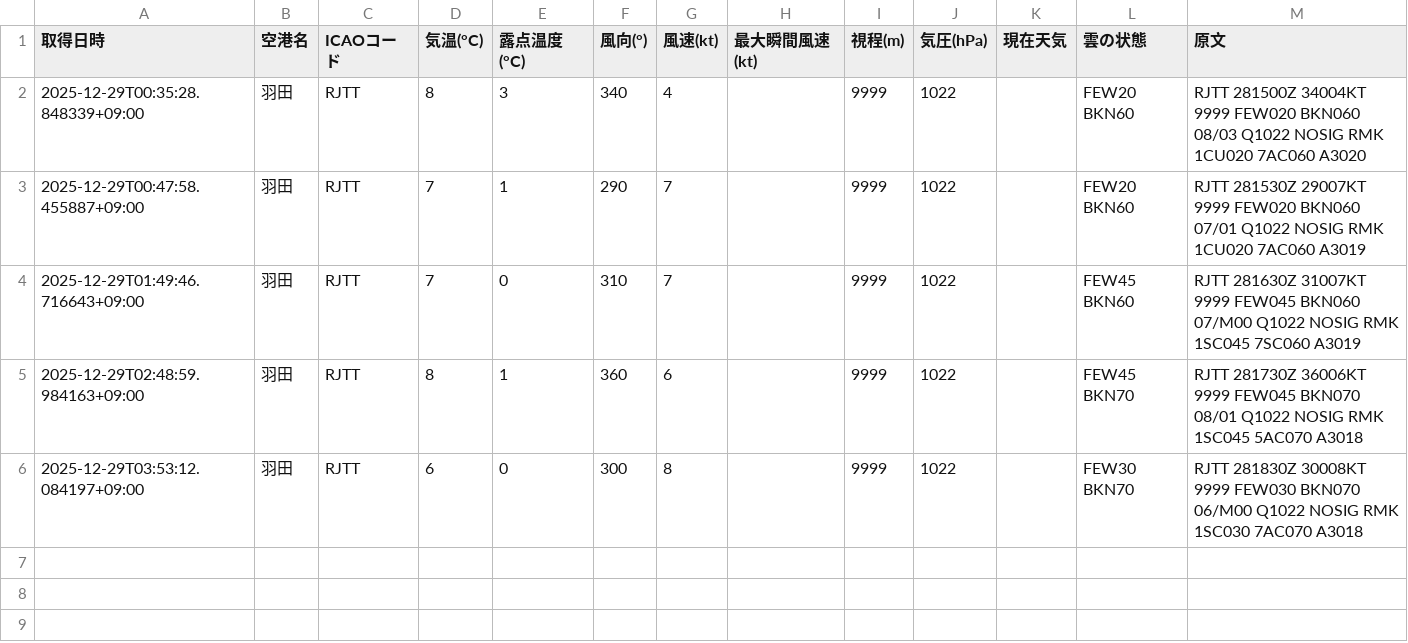
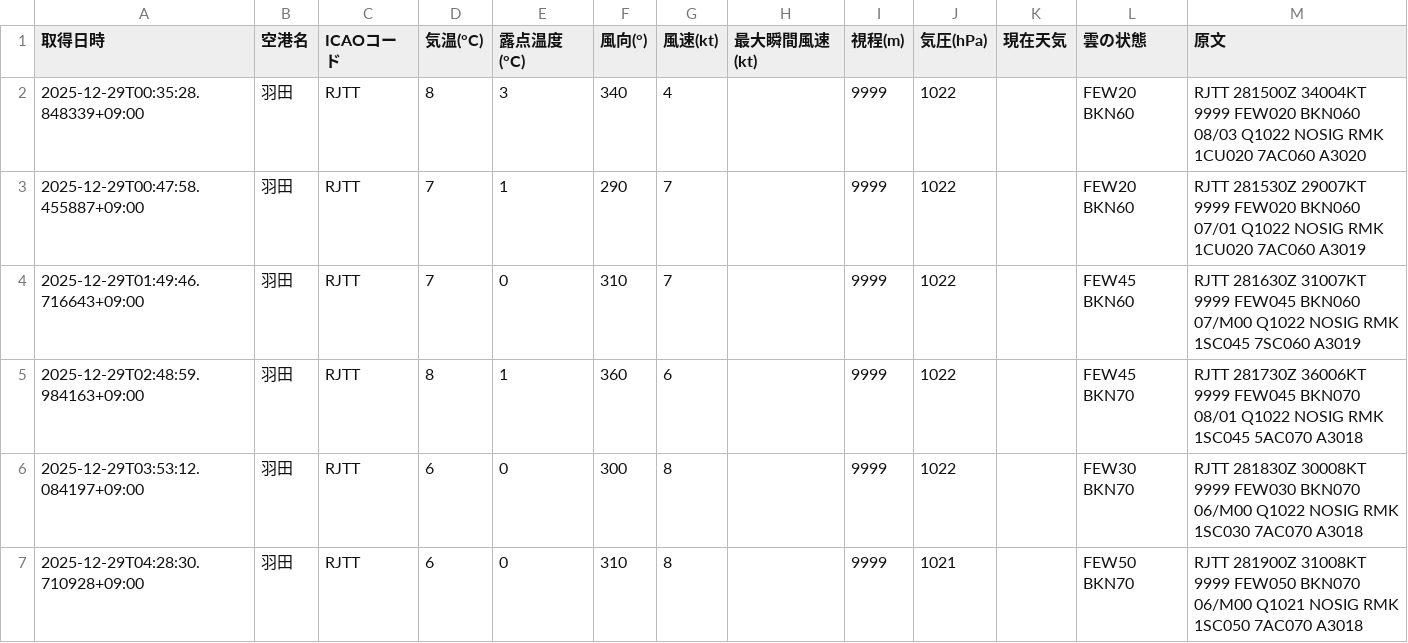
Before and after one commit to sun-1090/MATER-and-TAF, a CSV file: data/羽田/metar_2025-12-29.csv, drawn as a sheet.

```diff
--- a/data/羽田/metar_2025-12-29.csv
+++ b/data/羽田/metar_2025-12-29.csv
@@ -6 +6,2 @@
 2025-12-29T03:53:12.084197+09:00,羽田,RJTT,6,0,300,8,,9999,1022,,FEW30 BKN70,RJTT 281830Z 30008KT 9999 FEW030 BKN070 06/M00 Q1022 NOSIG RMK 1SC030 7AC070 A3018
+2025-12-29T04:28:30.710928+09:00,羽田,RJTT,6,0,310,8,,9999,1021,,FEW50 BKN70,RJTT 281900Z 31008KT 9999 FEW050 BKN070 06/M00 Q1021 NOSIG RMK 1SC050 7AC070 A3018
```
Also changed, not shown: data/天津/metar_2025-12-29.csv, data/成田/metar_2025-12-29.csv.
